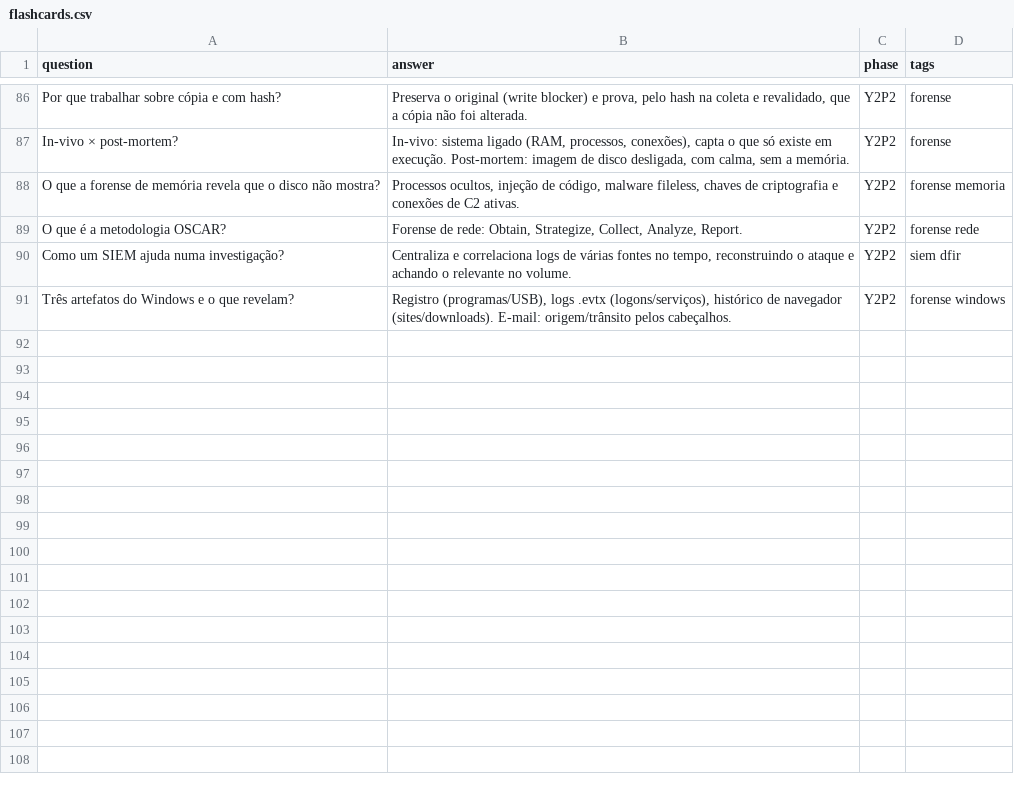
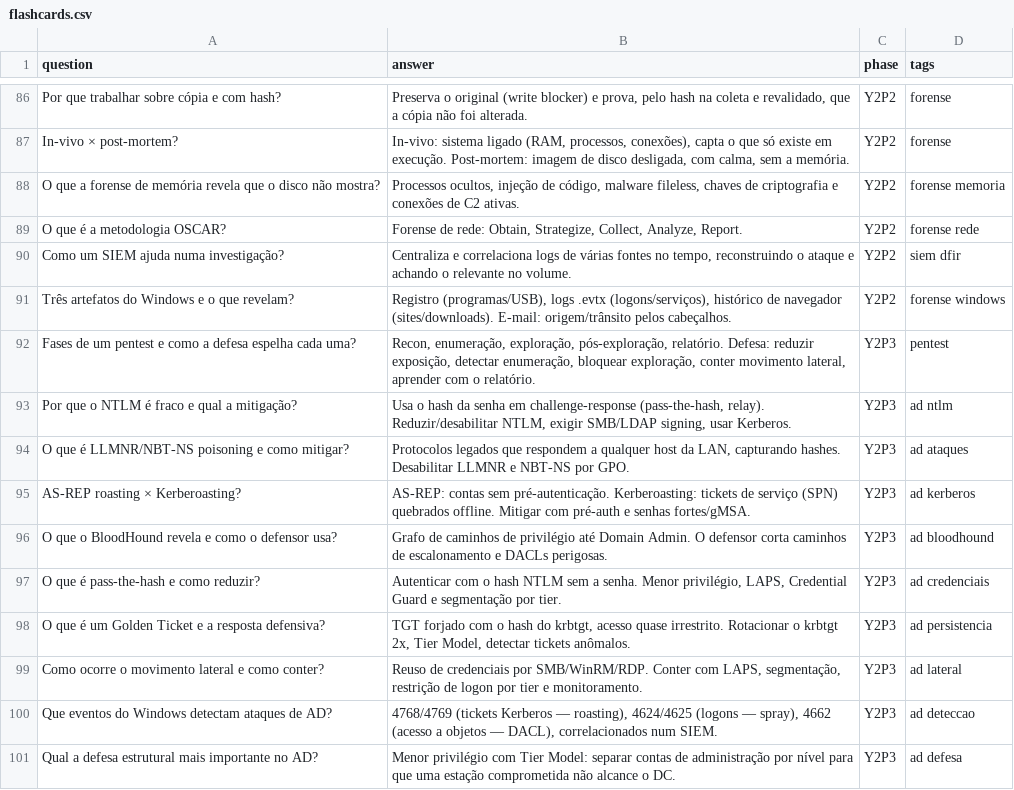
Before and after one commit to LeoneDutra/fiap-cybersecurity-notes, a CSV file: review/flashcards.csv, drawn as a sheet; only a part is shown, gaps mark what is left out.

```diff
--- a/review/flashcards.csv
+++ b/review/flashcards.csv
@@ -91 +91,11 @@ Como um SIEM ajuda numa investigação?,"Centraliza e correlaciona logs de vári
 Três artefatos do Windows e o que revelam?,"Registro (programas/USB), logs .evtx (logons/serviços), histórico de navegador (sites/downloads). E-mail: origem/trânsito pelos cabeçalhos.",Y2P2,forense windows
+Fases de um pentest e como a defesa espelha cada uma?,"Recon, enumeração, exploração, pós-exploração, relatório. Defesa: reduzir exposição, detectar enumeração, bloquear exploração, conter movimento lateral, aprender com o relatório.",Y2P3,pentest
+Por que o NTLM é fraco e qual a mitigação?,"Usa o hash da senha em challenge-response (pass-the-hash, relay). Reduzir/desabilitar NTLM, exigir SMB/LDAP signing, usar Kerberos.",Y2P3,ad ntlm
+O que é LLMNR/NBT-NS poisoning e como mitigar?,"Protocolos legados que respondem a qualquer host da LAN, capturando hashes. Desabilitar LLMNR e NBT-NS por GPO.",Y2P3,ad ataques
+AS-REP roasting × Kerberoasting?,AS-REP: contas sem pré-autenticação. Kerberoasting: tickets de serviço (SPN) quebrados offline. Mitigar com pré-auth e senhas fortes/gMSA.,Y2P3,ad kerberos
+O que o BloodHound revela e como o defensor usa?,Grafo de caminhos de privilégio até Domain Admin. O defensor corta caminhos de escalonamento e DACLs perigosas.,Y2P3,ad bloodhound
+O que é pass-the-hash e como reduzir?,"Autenticar com o hash NTLM sem a senha. Menor privilégio, LAPS, Credential Guard e segmentação por tier.",Y2P3,ad credenciais
+O que é um Golden Ticket e a resposta defensiva?,"TGT forjado com o hash do krbtgt, acesso quase irrestrito. Rotacionar o krbtgt 2x, Tier Model, detectar tickets anômalos.",Y2P3,ad persistencia
+Como ocorre o movimento lateral e como conter?,"Reuso de credenciais por SMB/WinRM/RDP. Conter com LAPS, segmentação, restrição de logon por tier e monitoramento.",Y2P3,ad lateral
+Que eventos do Windows detectam ataques de AD?,"4768/4769 (tickets Kerberos — roasting), 4624/4625 (logons — spray), 4662 (acesso a objetos — DACL), correlacionados num SIEM.",Y2P3,ad deteccao
+Qual a defesa estrutural mais importante no AD?,Menor privilégio com Tier Model: separar contas de administração por nível para que uma estação comprometida não alcance o DC.,Y2P3,ad defesa
```
Also changed, not shown: 4 other files.
